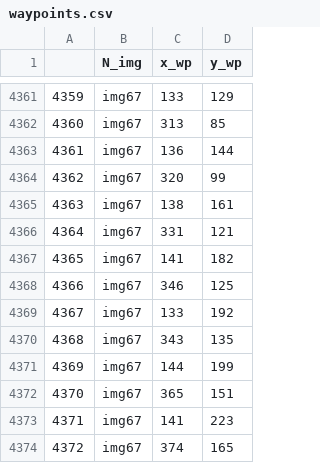
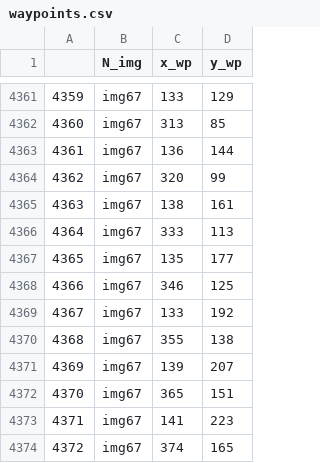
Before and after one commit to fsalv/DeepWay, a CSV file: dataset/satellite/waypoints.csv, drawn as a sheet; only a part is shown, gaps mark what is left out.

Commit message:
update csv

```diff
--- a/dataset/satellite/waypoints.csv
+++ b/dataset/satellite/waypoints.csv
@@ -4365,8 +4365,8 @@
 4363,img67,138,161
-4364,img67,331,121
-4365,img67,141,182
+4364,img67,333,113
+4365,img67,135,177
 4366,img67,346,125
 4367,img67,133,192
-4368,img67,343,135
-4369,img67,144,199
+4368,img67,355,138
+4369,img67,139,207
 4370,img67,365,151
```
